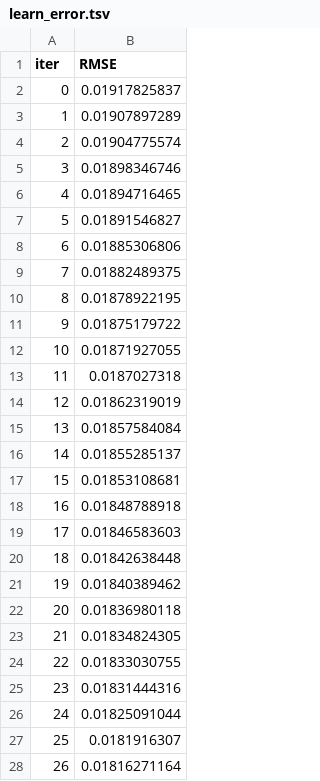
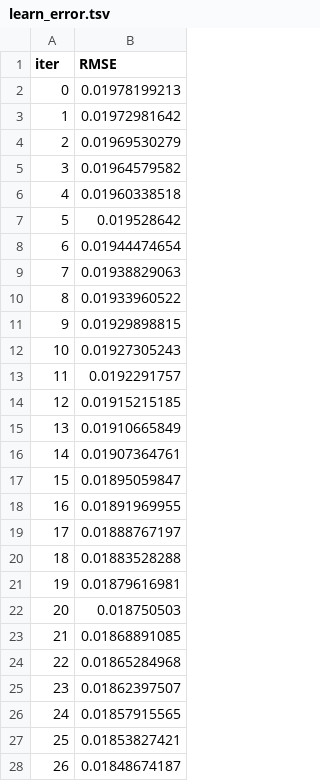
Before and after one commit to Tcooper4/Evolve, a TSV file: catboost_info/learn_error.tsv, drawn as a sheet; only a part is shown; the diff covers the shown part only.

```diff
--- a/catboost_info/learn_error.tsv
+++ b/catboost_info/learn_error.tsv
@@ -1,28 +1,28 @@
 iter	RMSE
-0	0.01917825837
-1	0.01907897289
-2	0.01904775574
-3	0.01898346746
-4	0.01894716465
-5	0.01891546827
-6	0.01885306806
-7	0.01882489375
-8	0.01878922195
-9	0.01875179722
-10	0.01871927055
-11	0.0187027318
-12	0.01862319019
-13	0.01857584084
-14	0.01855285137
-15	0.01853108681
-16	0.01848788918
-17	0.01846583603
-18	0.01842638448
-19	0.01840389462
-20	0.01836980118
-21	0.01834824305
-22	0.01833030755
-23	0.01831444316
-24	0.01825091044
-25	0.0181916307
-26	0.01816271164
+0	0.01978199213
+1	0.01972981642
+2	0.01969530279
+3	0.01964579582
+4	0.01960338518
+5	0.019528642
+6	0.01944474654
+7	0.01938829063
+8	0.01933960522
+9	0.01929898815
+10	0.01927305243
+11	0.0192291757
+12	0.01915215185
+13	0.01910665849
+14	0.01907364761
+15	0.01895059847
+16	0.01891969955
+17	0.01888767197
+18	0.01883528288
+19	0.01879616981
+20	0.018750503
+21	0.01868891085
+22	0.01865284968
+23	0.01862397507
+24	0.01857915565
+25	0.01853827421
+26	0.01848674187
```
Also changed, not shown: 23 edited cells elsewhere in this file, catboost_info/time_left.tsv, 19 other files.
